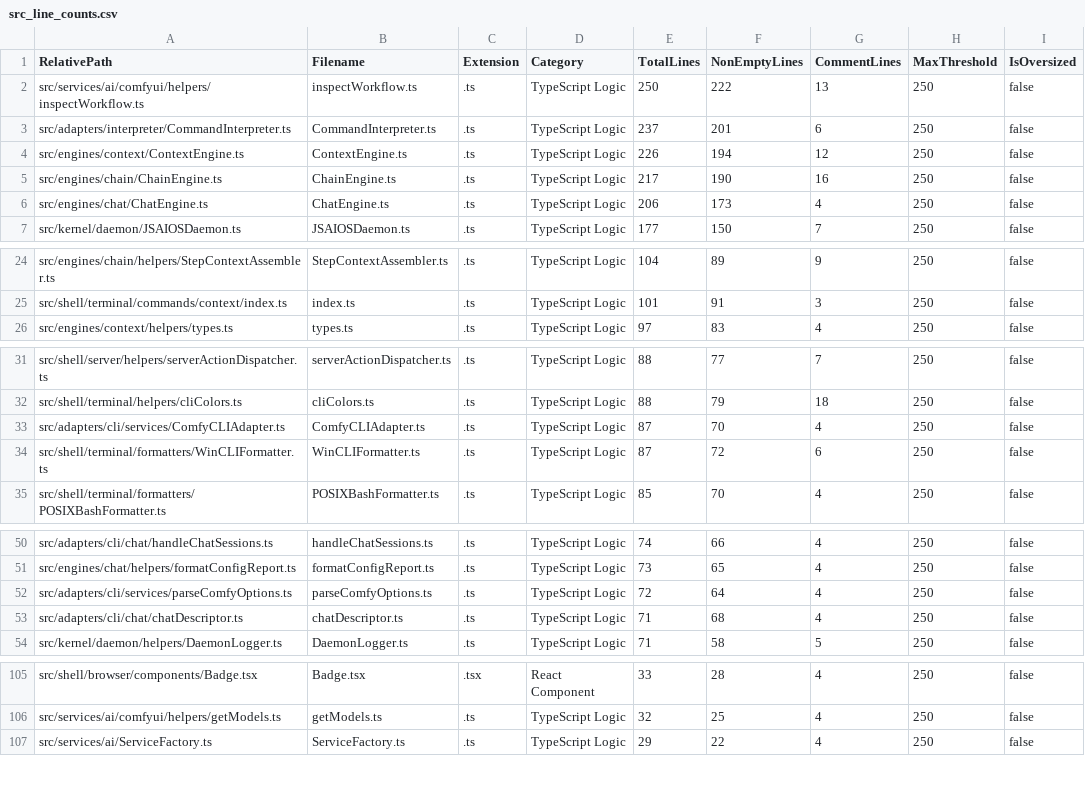
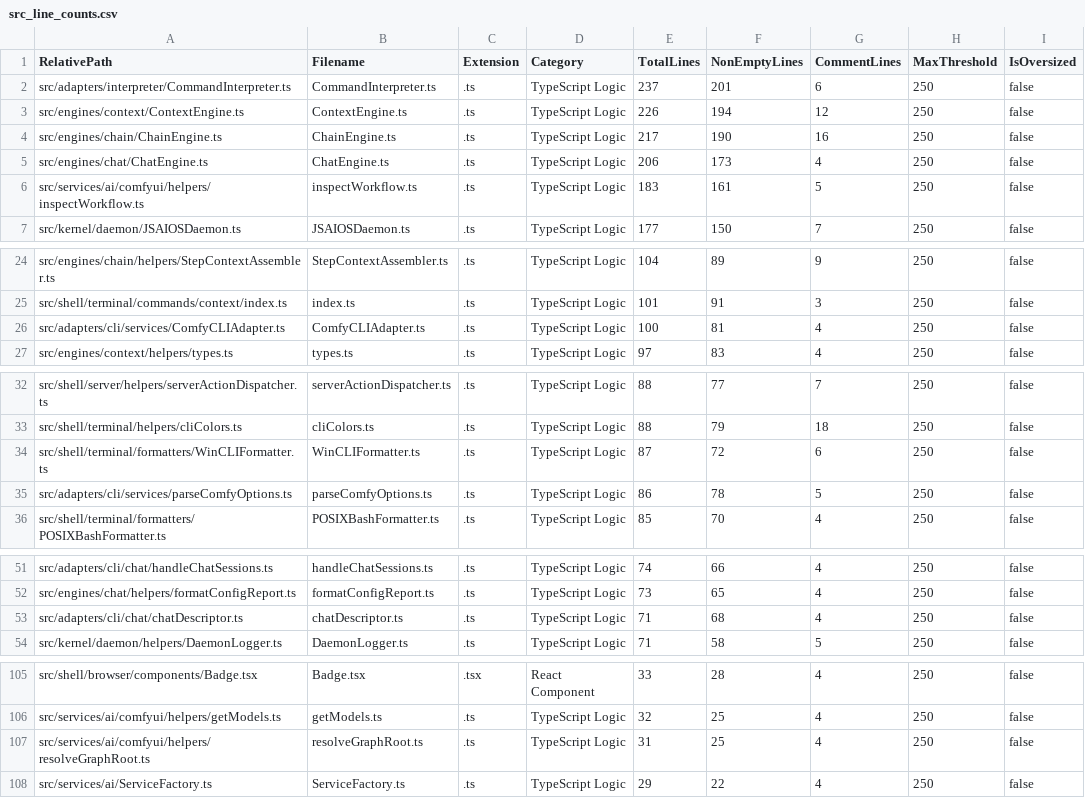
Before and after one commit to mattdaruma/JSAIOS, a CSV file: reports/src_line_counts.csv, drawn as a sheet; only a part is shown, gaps mark what is left out; removed rows and columns are numbered as before the commit, all else as after; the diff names each change by its address in the sheet, - before the commit and + after, or states it on an @@ line.

Commit message:
add-explicit-cli-flag-labels-node-titles-and-ready-to-run-example-to-comfy-options

```diff
--- a/reports/src_line_counts.csv
+++ b/reports/src_line_counts.csv
-row 2: src/services/ai/comfyui/helpers/inspectWorkflow.ts | inspectWorkflow.ts | .ts | TypeScript Logic | 250 | 222 | 13 | 250 | false
+row 6: src/services/ai/comfyui/helpers/inspectWorkflow.ts | inspectWorkflow.ts | .ts | TypeScript Logic | 183 | 161 | 5 | 250 | false
+row 26: src/adapters/cli/services/ComfyCLIAdapter.ts | ComfyCLIAdapter.ts | .ts | TypeScript Logic | 100 | 81 | 4 | 250 | false
-row 33: src/adapters/cli/services/ComfyCLIAdapter.ts | ComfyCLIAdapter.ts | .ts | TypeScript Logic | 87 | 70 | 4 | 250 | false
+row 35: src/adapters/cli/services/parseComfyOptions.ts | parseComfyOptions.ts | .ts | TypeScript Logic | 86 | 78 | 5 | 250 | false
-row 52: src/adapters/cli/services/parseComfyOptions.ts | parseComfyOptions.ts | .ts | TypeScript Logic | 72 | 64 | 4 | 250 | false
+row 107: src/services/ai/comfyui/helpers/resolveGraphRoot.ts | resolveGraphRoot.ts | .ts | TypeScript Logic | 31 | 25 | 4 | 250 | false
```
Also changed, not shown: 5 other files.
